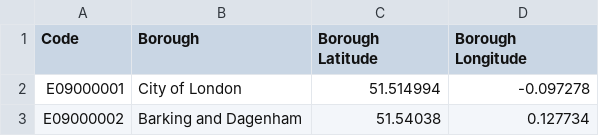
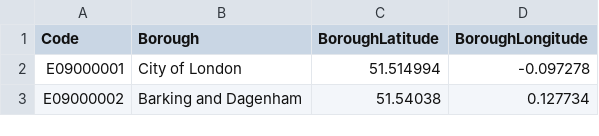
Before and after one commit to wrwnthn/Data-Driven-Guide-to-Living-in-London, a CSV file: london_borough_coordinates.csv, drawn as a sheet; only a part is shown.

Commit message:
Update london_borough_coordinates.csv

```diff
--- a/london_borough_coordinates.csv
+++ b/london_borough_coordinates.csv
@@ -1,2 +1,2 @@
-Code,Borough,Borough Latitude,Borough Longitude
+Code,Borough,BoroughLatitude,BoroughLongitude
 E09000001,City of London,51.514994,-0.097278
```
